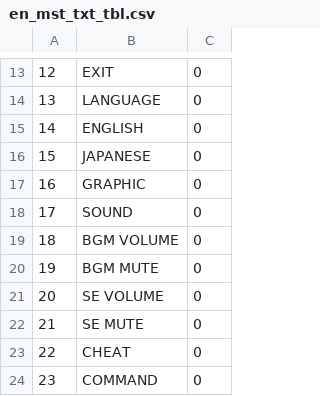
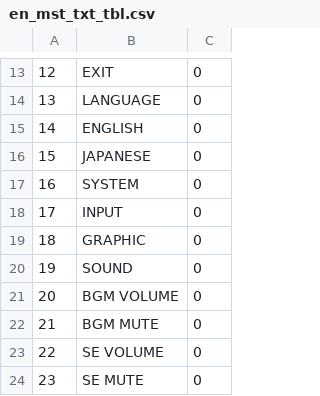
Before and after one commit to ToffMonaka/UnityBase, a CSV file: Assets/Resources2/dat/en_mst_txt_tbl.csv, drawn as a sheet; only a part is shown, gaps mark what is left out; the shorter side is filled out with more unchanged rows; addresses are those after the commit; the diff names each change by its address in the sheet, - before the commit and + after, or states it on an @@ line.

```diff
--- a/Assets/Resources2/dat/en_mst_txt_tbl.csv
+++ b/Assets/Resources2/dat/en_mst_txt_tbl.csv
+row 17: 16 | SYSTEM | 0
+row 18: 17 | INPUT | 0
@@ column A renumbered from row 19 down @@
```
Also changed, not shown: Assets/Resources2/dat/jp_mst_txt_tbl.csv, 2 other files.
